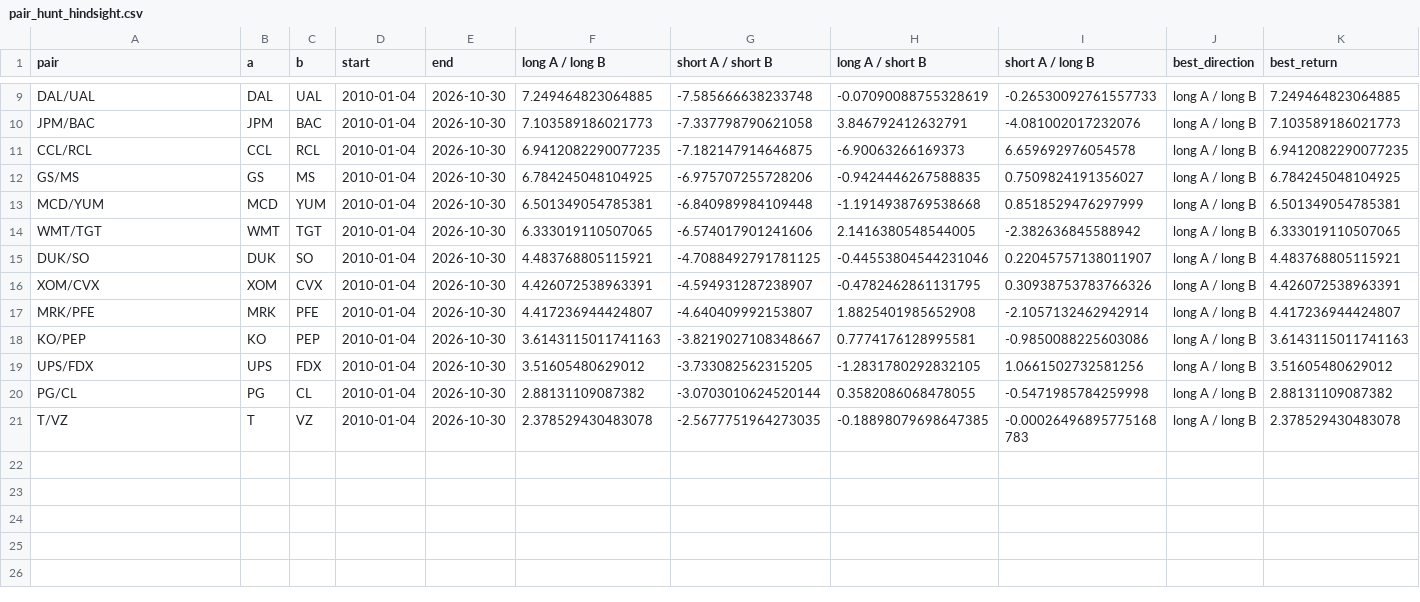
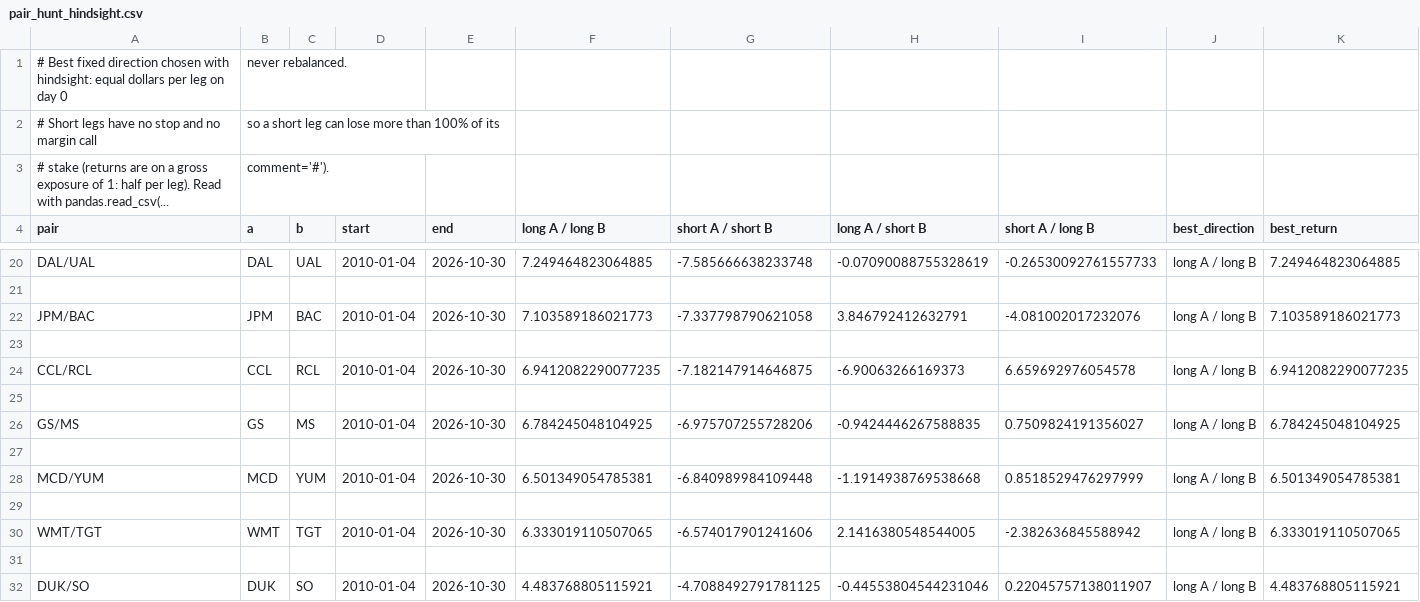
Before and after one commit to Li52utm/ko-pep-pairs-trading, a CSV file: results/pair_hunt_hindsight.csv, drawn as a sheet; only a part is shown, gaps mark what is left out; the shorter side is filled out with more unchanged rows; the diff covers the shown part only; the diff names each change by its address in the sheet, - before the commit and + after, or states it on an @@ line.

```diff
--- a/results/pair_hunt_hindsight.csv
+++ b/results/pair_hunt_hindsight.csv
+row 1: # Best fixed direction chosen with hindsight: equal dollars per leg on day 0 | never rebalanced.
+row 2: # Short legs have no stop and no margin call | so a short leg can lose more than 100% of its
+row 3: # stake (returns are on a gross exposure of 1: half per leg). Read with pandas.read_csv(... | comment='#').
+row 21: (empty)
+row 23: (empty)
+row 25: (empty)
+row 27: (empty)
+row 29: (empty)
+row 31: (empty)
```
Also changed, not shown: 14 added rows elsewhere in this file, results/cost_sensitivity.csv, results/data_snapshot.csv, 40 other files.
